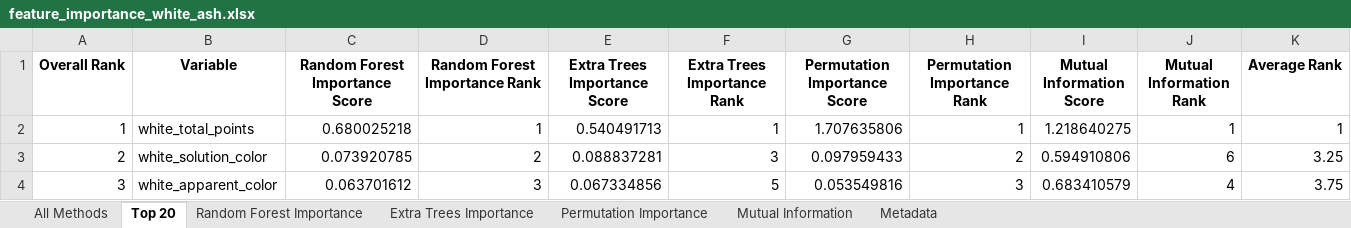
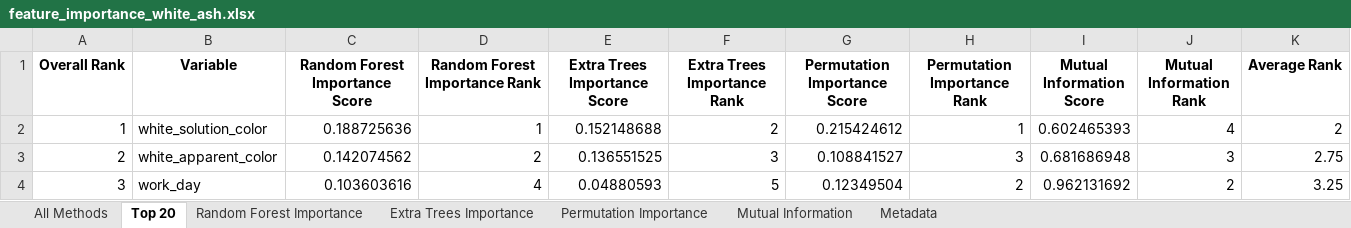
Before and after one commit to puraminy/zeinab, an Excel workbook: NN/reports/feature_importance_white_ash.xlsx, sheet Top 20, drawn as a sheet; only a part is shown; values as stored, in another font and other column widths than the file's, no borders; the diff covers the shown part only; the diff names each change by its address in the sheet, - before the commit and + after, or states it on an @@ line.

```diff
--- a/NN/reports/feature_importance_white_ash.xlsx (sheet Top 20)
+++ b/NN/reports/feature_importance_white_ash.xlsx (sheet Top 20)
-B2 (Variable): white_total_points
+B2 (Variable): white_solution_color
-C2 (Random Forest Importance Score): 0.680025218
+C2 (Random Forest Importance Score): 0.188725636
-E2 (Extra Trees Importance Score): 0.540491713
+E2 (Extra Trees Importance Score): 0.152148688
-F2 (Extra Trees Importance Rank): 1
+F2 (Extra Trees Importance Rank): 2
-G2 (Permutation Importance Score): 1.707635806
+G2 (Permutation Importance Score): 0.215424612
-I2 (Mutual Information Score): 1.218640275
+I2 (Mutual Information Score): 0.602465393
-J2 (Mutual Information Rank): 1
+J2 (Mutual Information Rank): 4
-K2 (Average Rank): 1
+K2 (Average Rank): 2
-B3 (Variable): white_solution_color
+B3 (Variable): white_apparent_color
-C3 (Random Forest Importance Score): 0.073920785
+C3 (Random Forest Importance Score): 0.142074562
-E3 (Extra Trees Importance Score): 0.088837281
+E3 (Extra Trees Importance Score): 0.136551525
-G3 (Permutation Importance Score): 0.097959433
+G3 (Permutation Importance Score): 0.108841527
-H3 (Permutation Importance Rank): 2
+H3 (Permutation Importance Rank): 3
-I3 (Mutual Information Score): 0.594910806
+I3 (Mutual Information Score): 0.681686948
-J3 (Mutual Information Rank): 6
+J3 (Mutual Information Rank): 3
-K3 (Average Rank): 3.25
+K3 (Average Rank): 2.75
-B4 (Variable): white_apparent_color
+B4 (Variable): work_day
-C4 (Random Forest Importance Score): 0.063701612
+C4 (Random Forest Importance Score): 0.103603616
-D4 (Random Forest Importance Rank): 3
+D4 (Random Forest Importance Rank): 4
-E4 (Extra Trees Importance Score): 0.067334856
+E4 (Extra Trees Importance Score): 0.04880593
-G4 (Permutation Importance Score): 0.053549816
+G4 (Permutation Importance Score): 0.12349504
-H4 (Permutation Importance Rank): 3
+H4 (Permutation Importance Rank): 2
-I4 (Mutual Information Score): 0.683410579
+I4 (Mutual Information Score): 0.962131692
-J4 (Mutual Information Rank): 4
+J4 (Mutual Information Rank): 2
-K4 (Average Rank): 3.75
+K4 (Average Rank): 3.25
```
Also changed, not shown: 161 edited cells elsewhere in this sheet, sheet All Methods, sheet Permutation Importance, sheet Extra Trees Importance, sheet Random Forest Importance, sheet Mutual Information, sheet Metadata, NN/reports/feature_importance_white_apparent_color.xlsx, NN/reports/feature_importance_white_invert.xlsx, 5 other files.
